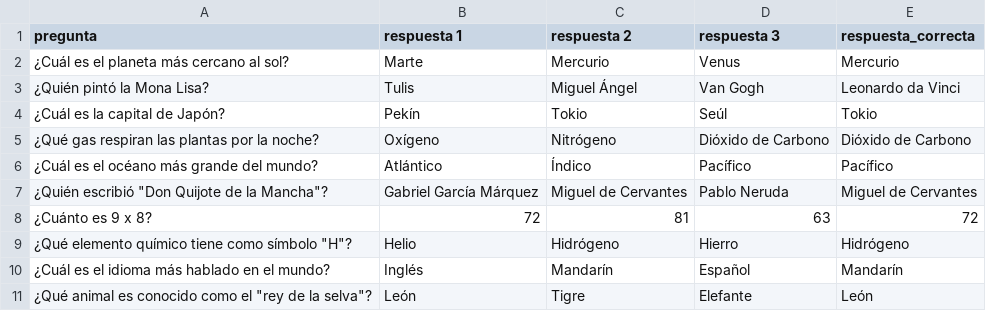
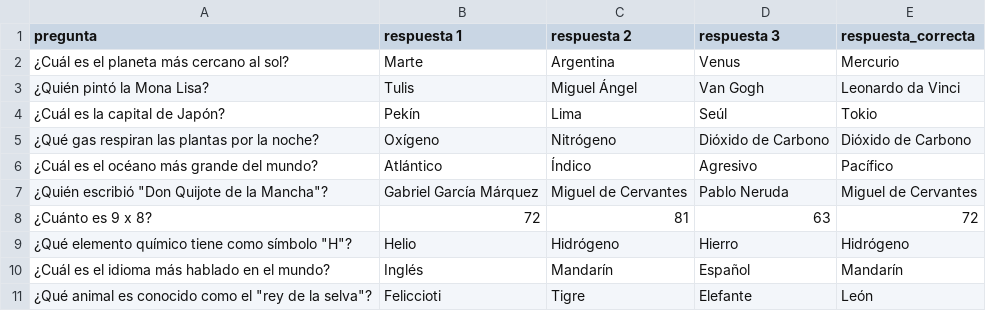
Before and after one commit to brunozapata2006/parcial_grupo_progra, a CSV file: preguntas_cargadas.csv, drawn as a sheet.

```diff
--- a/preguntas_cargadas.csv
+++ b/preguntas_cargadas.csv
@@ -1,7 +1,7 @@
 pregunta,respuesta 1,respuesta 2,respuesta 3,respuesta_correcta
-¿Cuál es el planeta más cercano al sol?,Marte,Mercurio,Venus,Mercurio
+¿Cuál es el planeta más cercano al sol?,Marte,Argentina,Venus,Mercurio
 ¿Quién pintó la Mona Lisa?,Tulis,Miguel Ángel,Van Gogh,Leonardo da Vinci
-¿Cuál es la capital de Japón?,Pekín,Tokio,Seúl,Tokio
+¿Cuál es la capital de Japón?,Pekín,Lima,Seúl,Tokio
 ¿Qué gas respiran las plantas por la noche?,Oxígeno,Nitrógeno,Dióxido de Carbono,Dióxido de Carbono
-¿Cuál es el océano más grande del mundo?,Atlántico,Índico,Pacífico,Pacífico
+¿Cuál es el océano más grande del mundo?,Atlántico,Índico,Agresivo,Pacífico
 ¿Quién escribió "Don Quijote de la Mancha"?,Gabriel García Márquez,Miguel de Cervantes,Pablo Neruda,Miguel de Cervantes
@@ -10,2 +10,2 @@ pregunta,respuesta 1,respuesta 2,respuesta 3,respuesta_correcta
 ¿Cuál es el idioma más hablado en el mundo?,Inglés,Mandarín,Español,Mandarín
-¿Qué animal es conocido como el "rey de la selva"?,León,Tigre,Elefante,León
+¿Qué animal es conocido como el "rey de la selva"?,Feliccioti,Tigre,Elefante,León
```
Also changed, not shown: preguntas_autos.csv, 16 other files.
